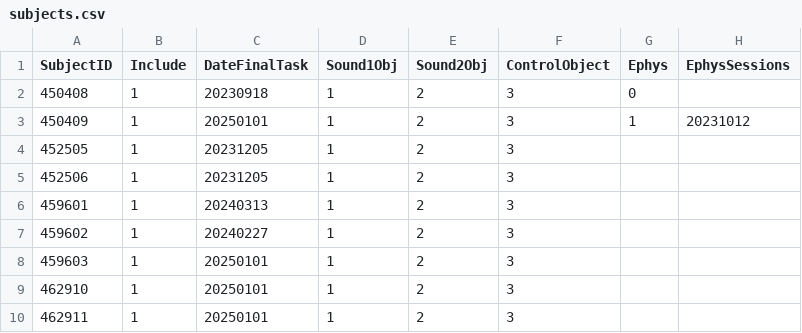
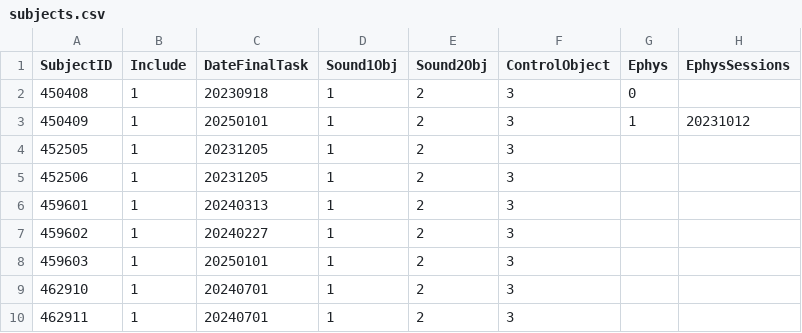
Before and after one commit to guidomeijer/MultisensoryVR, a CSV file: subjects.csv, drawn as a sheet.

```diff
--- a/subjects.csv
+++ b/subjects.csv
@@ -8,3 +8,3 @@
 459603;1;20250101;1;2;3;;
-462910;1;20250101;1;2;3;;
-462911;1;20250101;1;2;3;;
+462910;1;20240701;1;2;3;;
+462911;1;20240701;1;2;3;;
```
Also changed, not shown: 7 other files.
